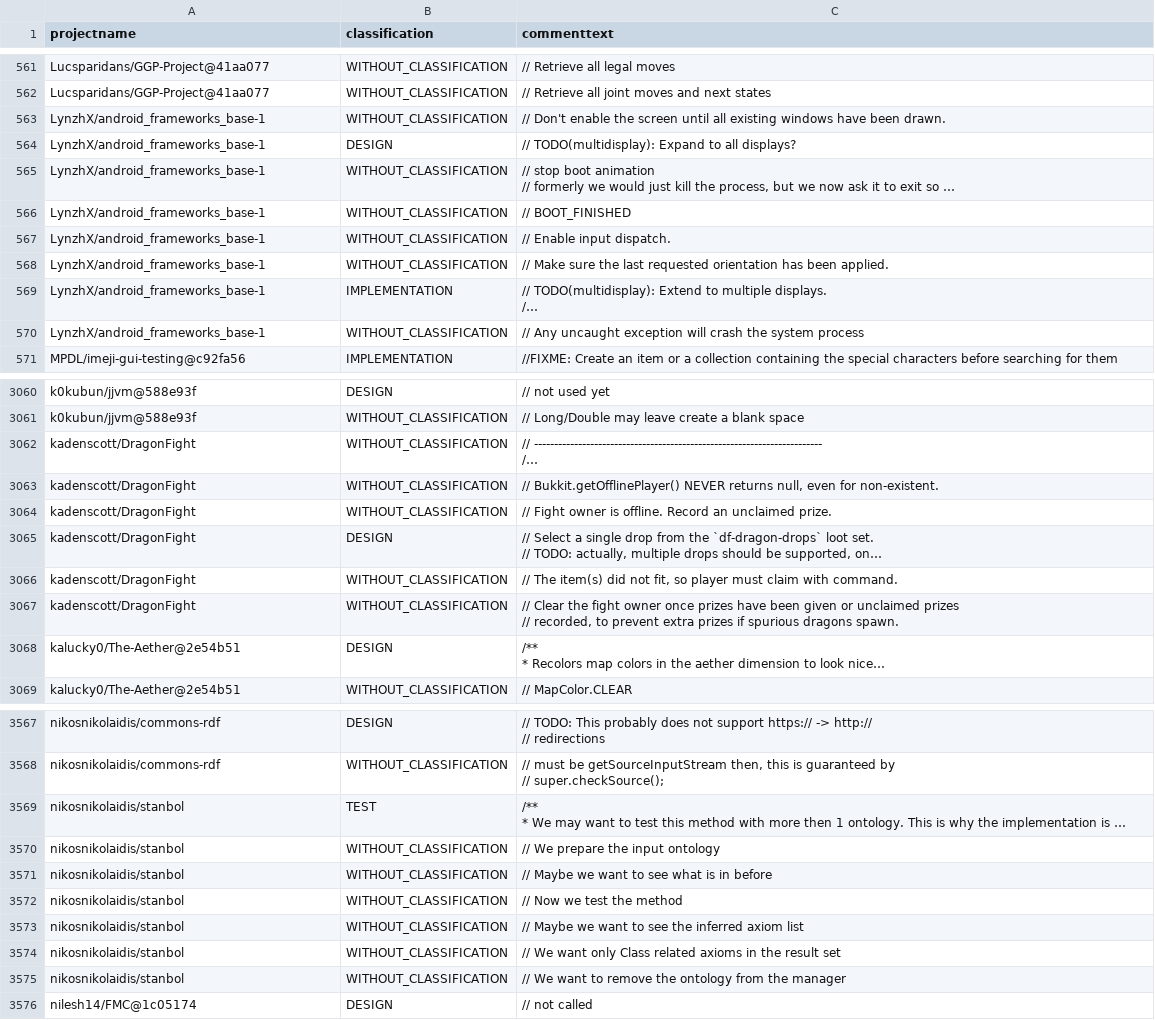
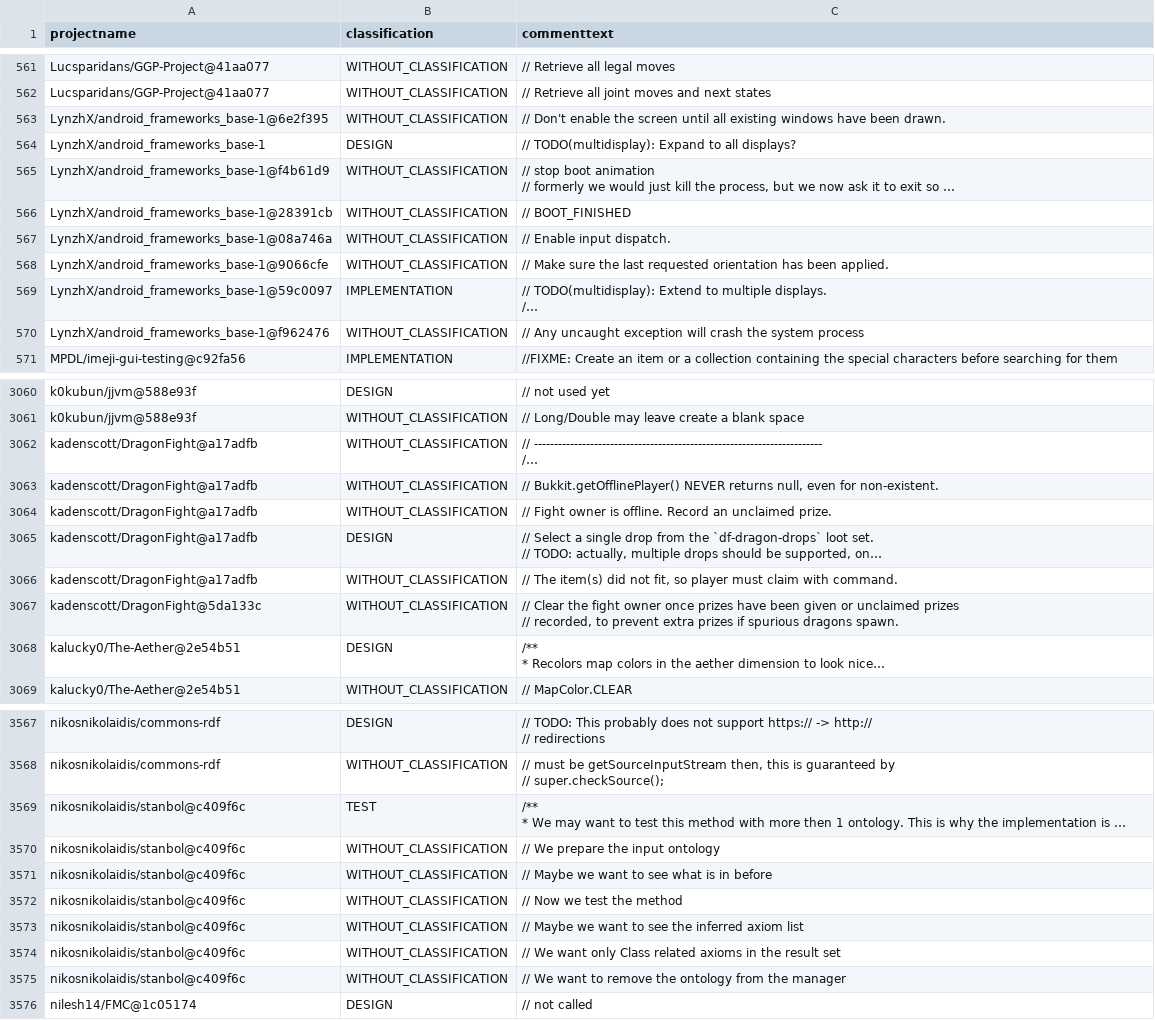
Before and after one commit to ytetsuwo/TesoroSATD, a CSV file: out/tesoro_msr16_versioned.csv, drawn as a sheet; only a part is shown, gaps mark what is left out; long unchanged cells end in …; the diff covers the shown part only; the diff names each change by its address in the sheet, - before the commit and + after, or states it on an @@ line.

```diff
--- a/out/tesoro_msr16_versioned.csv
+++ b/out/tesoro_msr16_versioned.csv
-A563 (projectname): LynzhX/android_frameworks_base-1
+A563 (projectname): LynzhX/android_frameworks_base-1@6e2f395
-A565 (projectname): LynzhX/android_frameworks_base-1
+A565 (projectname): LynzhX/android_frameworks_base-1@f4b61d9
-A566 (projectname): LynzhX/android_frameworks_base-1
+A566 (projectname): LynzhX/android_frameworks_base-1@28391cb
-A567 (projectname): LynzhX/android_frameworks_base-1
+A567 (projectname): LynzhX/android_frameworks_base-1@08a746a
-A568 (projectname): LynzhX/android_frameworks_base-1
+A568 (projectname): LynzhX/android_frameworks_base-1@9066cfe
-A569 (projectname): LynzhX/android_frameworks_base-1
+A569 (projectname): LynzhX/android_frameworks_base-1@59c0097
-A570 (projectname): LynzhX/android_frameworks_base-1
+A570 (projectname): LynzhX/android_frameworks_base-1@f962476
-A3062:A3066 (projectname): kadenscott/DragonFight
+A3062:A3066 (projectname): kadenscott/DragonFight@a17adfb
-A3067 (projectname): kadenscott/DragonFight
+A3067 (projectname): kadenscott/DragonFight@5da133c
-A3569:A3575 (projectname): nikosnikolaidis/stanbol
+A3569:A3575 (projectname): nikosnikolaidis/stanbol@c409f6c
```
Also changed, not shown: 38 edited cells elsewhere in this file, 13 other files.
